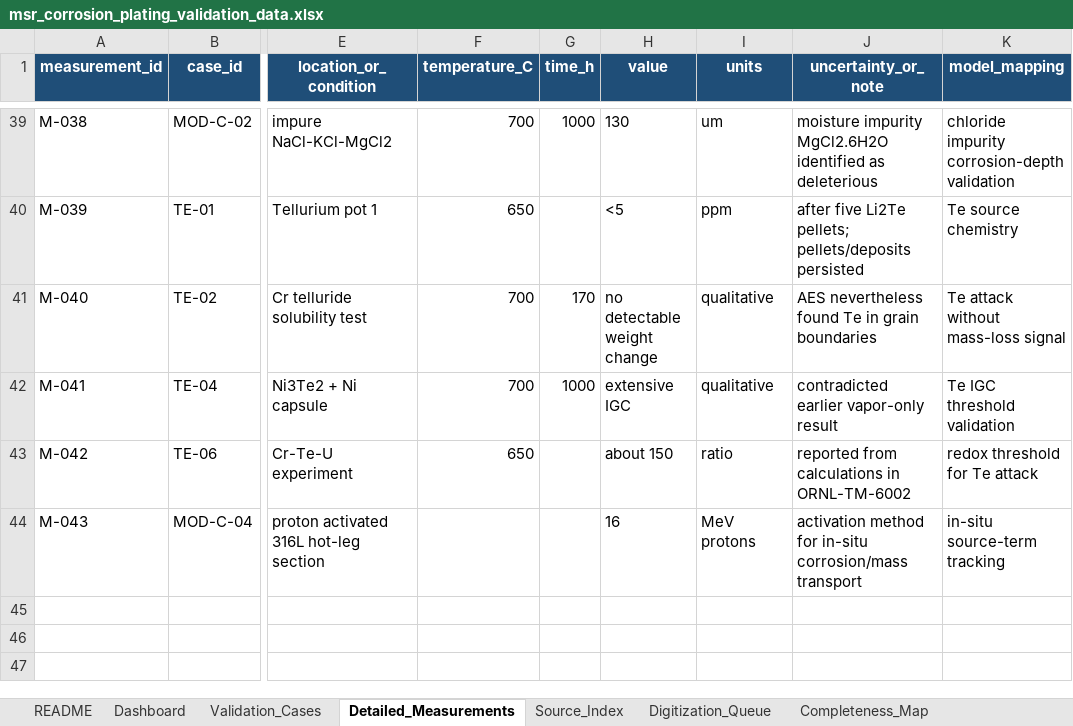
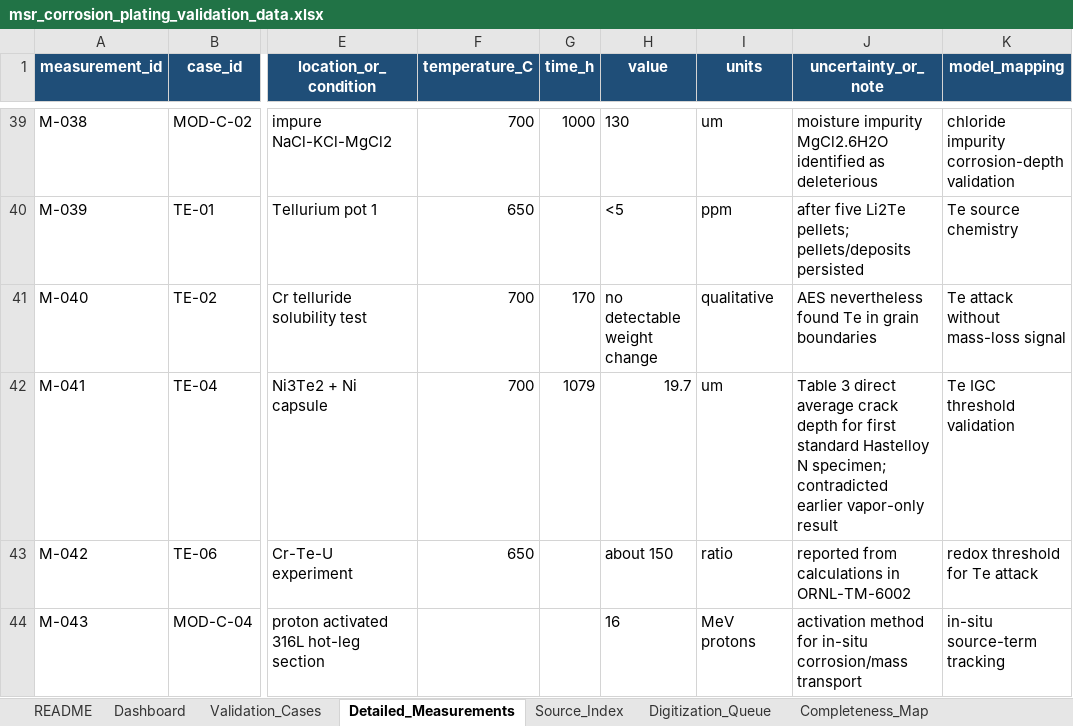
Before and after one commit to tanoret/open_pronghorn, an Excel workbook: validation/corrosion/calibration/data/msr_corrosion_plating_validation_data.xlsx, sheet Detailed_Measurements, drawn as a sheet; only a part is shown, gaps mark what is left out; values as stored, in another font and other column widths than the file's, no borders; table styles not drawn; the diff names each change by its address in the sheet, - before the commit and + after, or states it on an @@ line.

Commit message:
Correct M-041 calibration target and regenerate outputs

```diff
--- a/validation/corrosion/calibration/data/msr_corrosion_plating_validation_data.xlsx (sheet Detailed_Measurements)
+++ b/validation/corrosion/calibration/data/msr_corrosion_plating_validation_data.xlsx (sheet Detailed_Measurements)
-G42 (time_h): 1000
+G42 (time_h): 1079
-H42 (value): extensive IGC
+H42 (value): 19.7
-I42 (units): qualitative
+I42 (units): um
-J42 (uncertainty_or_note): contradicted earlier…
+J42 (uncertainty_or_note): Table 3 direct average crack depth for first standard Hastelloy N specimen; contradicted earlier…
```
Also changed, not shown: sheet Validation_Cases, 35 other files.
